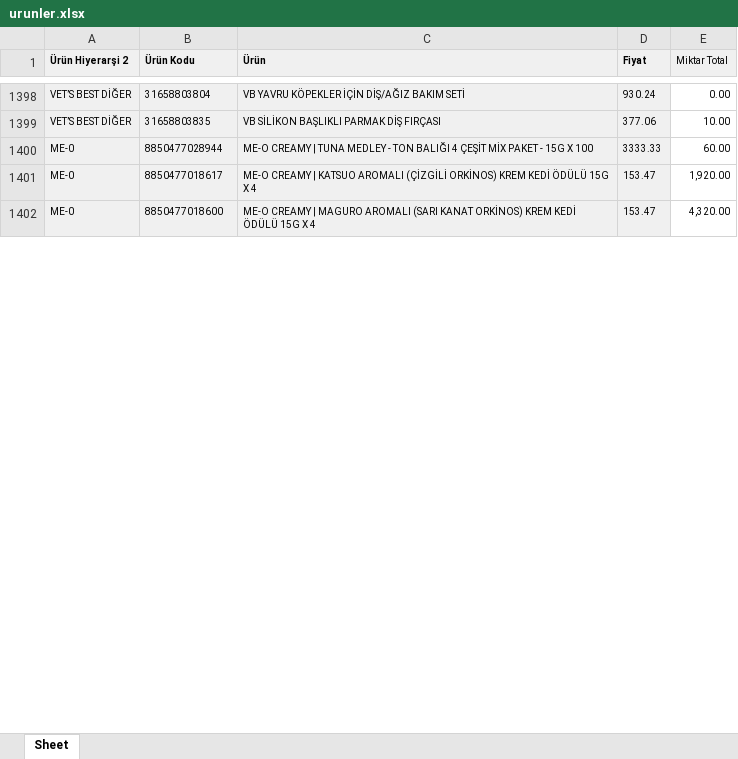
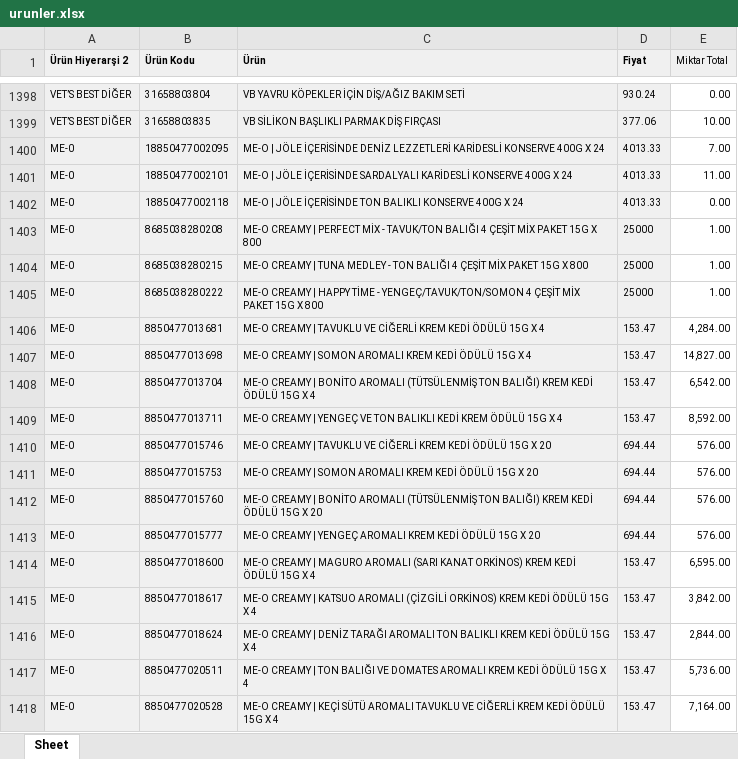
Before and after one commit to Kuzeypetses/ordersysmail, an Excel workbook: public/data/urunler.xlsx, sheet Sheet, drawn as a sheet; only a part is shown, gaps mark what is left out; values as stored, in another font and other column widths than the file's, no borders; removed rows and columns are numbered as before the commit, all else as after; the diff covers the shown part only; the diff names each change by its address in the sheet, - before the commit and + after, or states it on an @@ line.

Commit message:
Add files via upload

```diff
--- a/public/data/urunler.xlsx (sheet Sheet)
+++ b/public/data/urunler.xlsx (sheet Sheet)
-row 1400: ME-0 | 8850477028944 | ME-O CREAMY | TUNA MEDLEY - TON BALIĞI 4 ÇEŞİT MİX PAKET - 15G X 100 | 3333.33 | 60.00
-row 1401: ME-0 | 8850477018617 | ME-O CREAMY | KATSUO AROMALI (ÇİZGİLİ ORKİNOS) KREM KEDİ ÖDÜLÜ 15G X 4 | 153.47 | 1,920.00
+row 1400: ME-0 | 18850477002095 | ME-O | JÖLE İÇERİSİNDE DENİZ LEZZETLERİ KARİDESLİ KONSERVE 400G X 24 | 4013.33 | 7.00
+row 1401: ME-0 | 18850477002101 | ME-O | JÖLE İÇERİSİNDE SARDALYALI KARİDESLİ KONSERVE 400G X 24 | 4013.33 | 11.00
+row 1402: ME-0 | 18850477002118 | ME-O | JÖLE İÇERİSİNDE TON BALIKLI KONSERVE 400G X 24 | 4013.33 | 0.00
+row 1403: ME-0 | 8685038280208 | ME-O CREAMY | PERFECT MİX - TAVUK/TON BALIĞI 4 ÇEŞİT MİX PAKET 15G X 800 | 25000 | 1.00
+row 1404: ME-0 | 8685038280215 | ME-O CREAMY | TUNA MEDLEY - TON BALIĞI 4 ÇEŞİT MİX PAKET 15G X 800 | 25000 | 1.00
+row 1405: ME-0 | 8685038280222 | ME-O CREAMY | HAPPY TİME - YENGEÇ/TAVUK/TON/SOMON 4 ÇEŞİT MİX PAKET 15G X 800 | 25000 | 1.00
+row 1406: ME-0 | 8850477013681 | ME-O CREAMY | TAVUKLU VE CİĞERLİ KREM KEDİ ÖDÜLÜ 15G X 4 | 153.47 | 4,284.00
+row 1407: ME-0 | 8850477013698 | ME-O CREAMY | SOMON AROMALI KREM KEDİ ÖDÜLÜ 15G X 4 | 153.47 | 14,827.00
+row 1408: ME-0 | 8850477013704 | ME-O CREAMY | BONİTO AROMALI (TÜTSÜLENMİŞ TON BALIĞI) KREM KEDİ ÖDÜLÜ 15G X 4 | 153.47 | 6,542.00
+row 1409: ME-0 | 8850477013711 | ME-O CREAMY | YENGEÇ VE TON BALIKLI KEDİ KREM ÖDÜLÜ 15G X 4 | 153.47 | 8,592.00
+row 1410: ME-0 | 8850477015746 | ME-O CREAMY | TAVUKLU VE CİĞERLİ KREM KEDİ ÖDÜLÜ 15G X 20 | 694.44 | 576.00
+row 1411: ME-0 | 8850477015753 | ME-O CREAMY | SOMON AROMALI KREM KEDİ ÖDÜLÜ 15G X 20 | 694.44 | 576.00
+row 1412: ME-0 | 8850477015760 | ME-O CREAMY | BONİTO AROMALI (TÜTSÜLENMİŞ TON BALIĞI) KREM KEDİ ÖDÜLÜ 15G X 20 | 694.44 | 576.00
+row 1413: ME-0 | 8850477015777 | ME-O CREAMY | YENGEÇ AROMALI KREM KEDİ ÖDÜLÜ 15G X 20 | 694.44 | 576.00
-E1414 (Miktar Total): 4,320.00
+E1414 (Miktar Total): 6,595.00
+row 1415: ME-0 | 8850477018617 | ME-O CREAMY | KATSUO AROMALI (ÇİZGİLİ ORKİNOS) KREM KEDİ ÖDÜLÜ 15G X 4 | 153.47 | 3,842.00
+row 1416: ME-0 | 8850477018624 | ME-O CREAMY | DENİZ TARAĞI AROMALI TON BALIKLI KREM KEDİ ÖDÜLÜ 15G X 4 | 153.47 | 2,844.00
+row 1417: ME-0 | 8850477020511 | ME-O CREAMY | TON BALIĞI VE DOMATES AROMALI KREM KEDİ ÖDÜLÜ 15G X 4 | 153.47 | 5,736.00
+row 1418: ME-0 | 8850477020528 | ME-O CREAMY | KEÇİ SÜTÜ AROMALI TAVUKLU VE CİĞERLİ KREM KEDİ ÖDÜLÜ 15G X 4 | 153.47 | 7,164.00
```
Also changed, not shown: 17 added rows, 5 removed rows and 7 edited cells elsewhere in this sheet.
